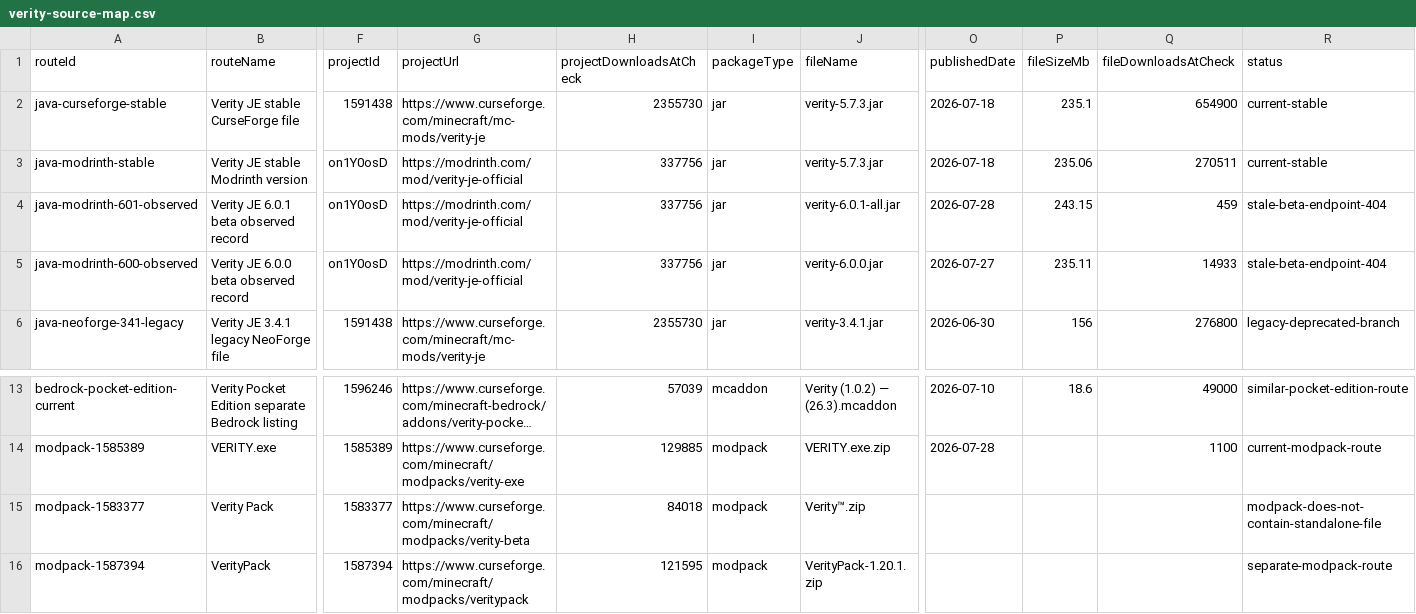
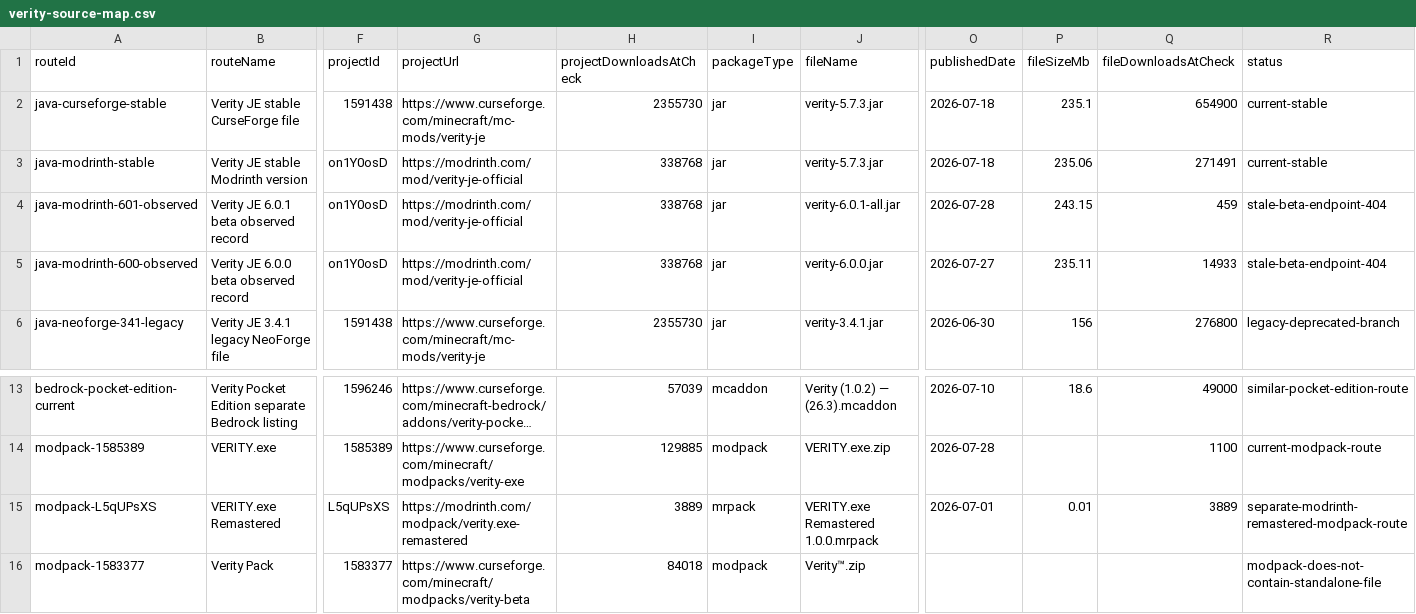
Before and after one commit to ChannelerH/verity-mod-checker, a CSV file: data/verity-source-map.csv, drawn as a sheet; only a part is shown, gaps mark what is left out; the shorter side is filled out with more unchanged rows; long unchanged cells end in …; rows hold the shown columns only; the diff names each change by its address in the sheet, - before the commit and + after, or states it on an @@ line.

Commit message:
Add Remastered and AI reply route updates

```diff
--- a/data/verity-source-map.csv
+++ b/data/verity-source-map.csv
-H3:H5 (projectDownloadsAtCheck): 337756
+H3:H5 (projectDownloadsAtCheck): 338768
-Q3 (fileDownloadsAtCheck): 270511
+Q3 (fileDownloadsAtCheck): 271491
+row 15: modpack-L5qUPsXS | VERITY.exe Remastered | L5qUPsXS | https://modrinth.com/modpack/verity.exe-remastered | 3889 | mrpack | VERITY.exe Remastered 1.0.0.mrpack | 2026-07-01 | 0.01 | 3889 | separate-modrinth-remastered-modpack-route
```
Also changed, not shown: 23 other files.
